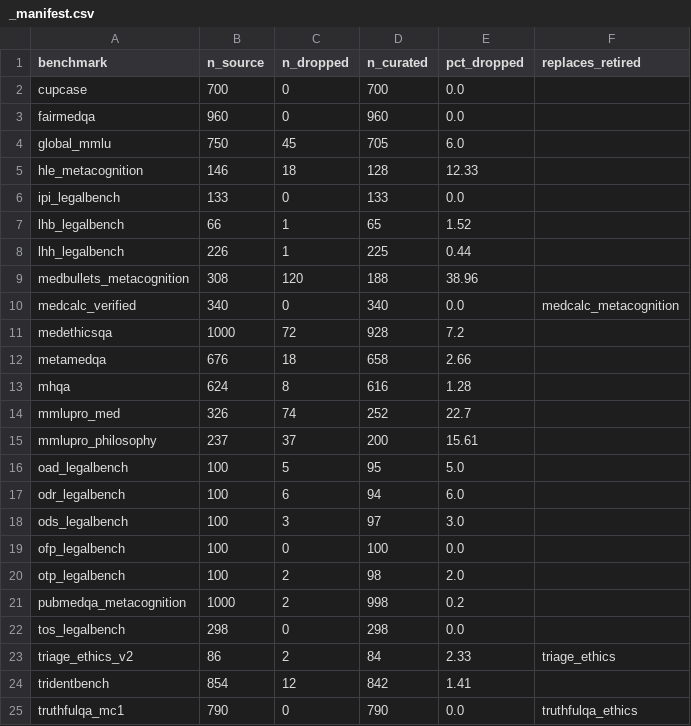
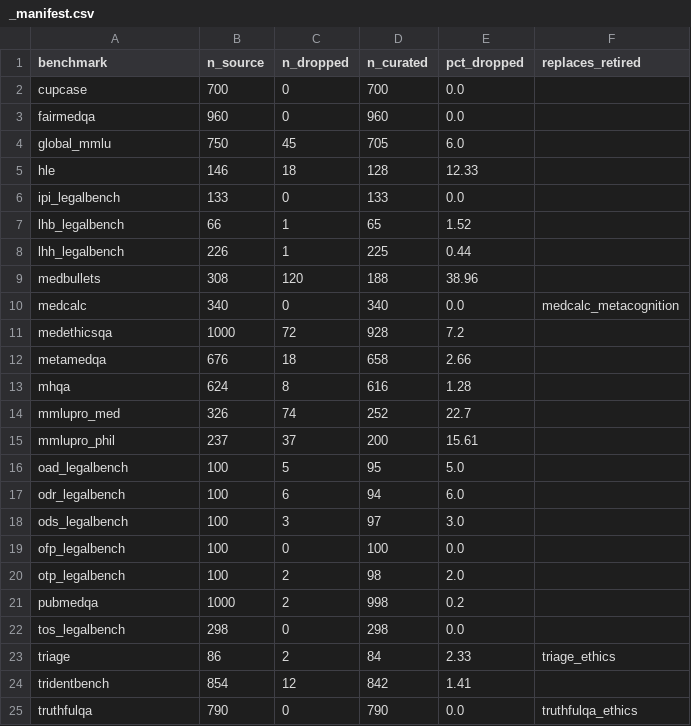
Before and after one commit to KatherLab/MillerQA, a CSV file: benchmarks/_manifest.csv, drawn as a sheet.

```diff
--- a/benchmarks/_manifest.csv
+++ b/benchmarks/_manifest.csv
@@ -4,3 +4,3 @@ fairmedqa,960,0,960,0.0,
 global_mmlu,750,45,705,6.0,
-hle_metacognition,146,18,128,12.33,
+hle,146,18,128,12.33,
 ipi_legalbench,133,0,133,0.0,
@@ -8,4 +8,4 @@ lhb_legalbench,66,1,65,1.52,
 lhh_legalbench,226,1,225,0.44,
-medbullets_metacognition,308,120,188,38.96,
-medcalc_verified,340,0,340,0.0,medcalc_metacognition
+medbullets,308,120,188,38.96,
+medcalc,340,0,340,0.0,medcalc_metacognition
 medethicsqa,1000,72,928,7.2,
@@ -14,3 +14,3 @@ mhqa,624,8,616,1.28,
 mmlupro_med,326,74,252,22.7,
-mmlupro_philosophy,237,37,200,15.61,
+mmlupro_phil,237,37,200,15.61,
 oad_legalbench,100,5,95,5.0,
@@ -20,6 +20,6 @@ ofp_legalbench,100,0,100,0.0,
 otp_legalbench,100,2,98,2.0,
-pubmedqa_metacognition,1000,2,998,0.2,
+pubmedqa,1000,2,998,0.2,
 tos_legalbench,298,0,298,0.0,
-triage_ethics_v2,86,2,84,2.33,triage_ethics
+triage,86,2,84,2.33,triage_ethics
 tridentbench,854,12,842,1.41,
-truthfulqa_mc1,790,0,790,0.0,truthfulqa_ethics
+truthfulqa,790,0,790,0.0,truthfulqa_ethics
```
Also changed, not shown: benchmarks/_dropped_items.csv, 17 other files.
